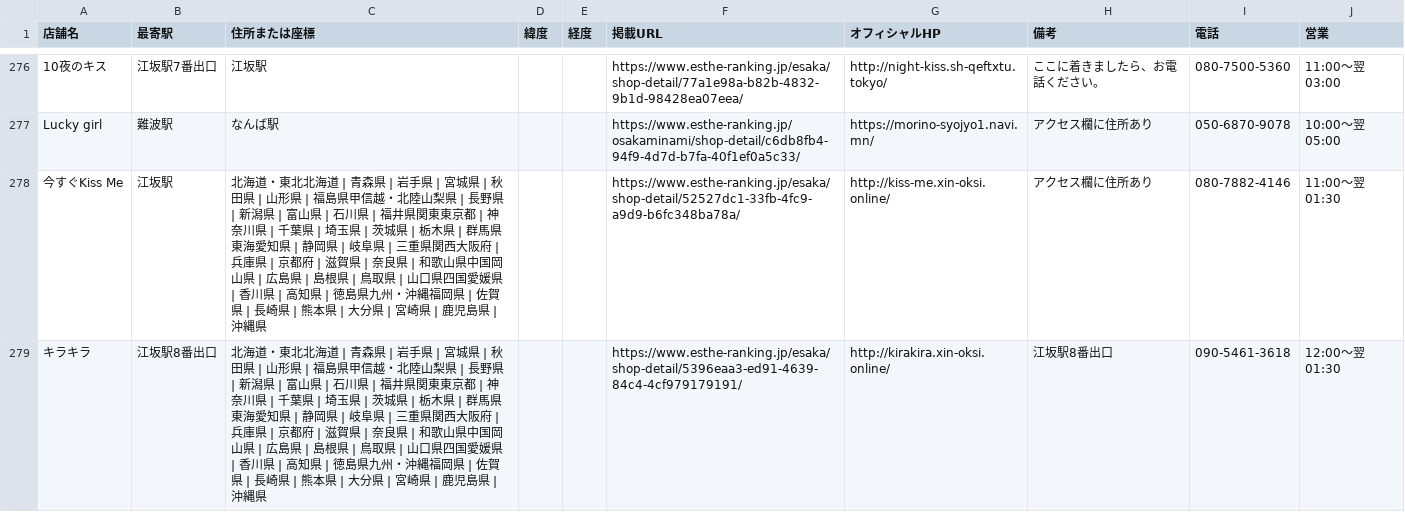
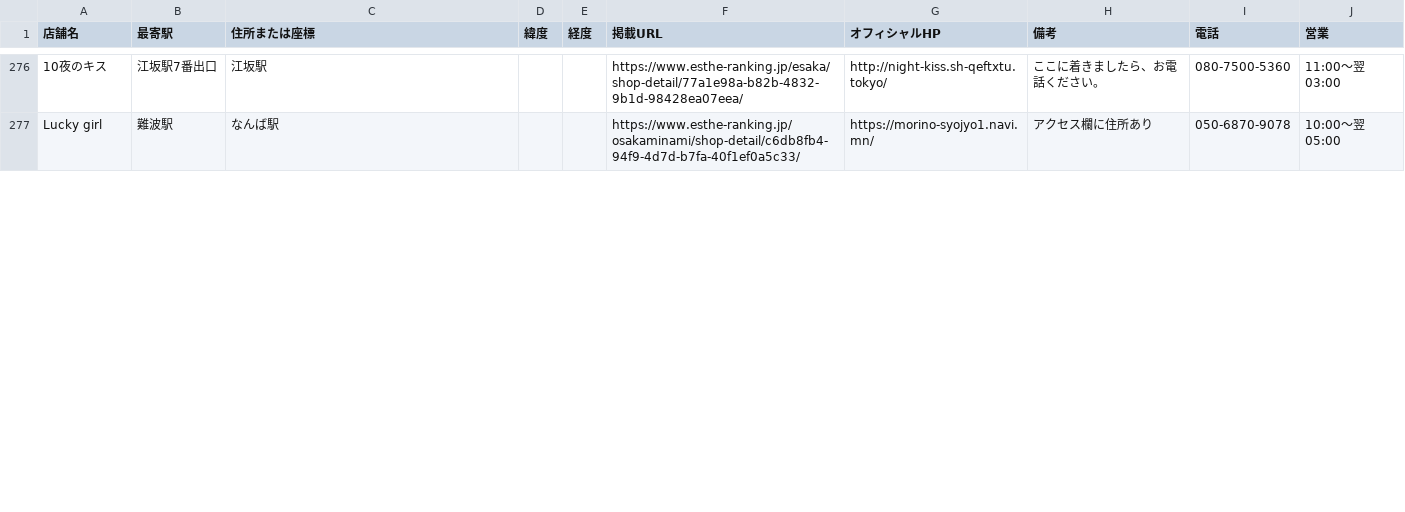
Before and after one commit to tknboon/esthe-viewer, a CSV file: region-data/osaka/esthe_map_points_ja.csv, drawn as a sheet; only a part is shown, gaps mark what is left out; removed rows and columns are numbered as before the commit, all else as after; the diff covers the shown part only; the diff names each change by its address in the sheet, - before the commit and + after, or states it on an @@ line.

```diff
--- a/region-data/osaka/esthe_map_points_ja.csv
+++ b/region-data/osaka/esthe_map_points_ja.csv
-row 278: 今すぐKiss Me | 江坂駅 | 北海道・東北北海道 | 青森県 | 岩手県 | 宮城県 | 秋田県 | 山形県 | 福島県甲信越・北陸山梨県 | 長野県 | 新潟県 | 富山県 | 石川県 | 福井県関東東京都 | 神奈川県 | 千葉県 | 埼玉県 | 茨城県 | 栃木県 | 群馬県東海愛知県 | 静岡県 | 岐阜県 | 三重県関西大阪府 | 兵庫県 | 京都府 | 滋賀県 | 奈良県 | 和歌山県中国岡山県 | 広島県 | 島根県 | 鳥取県 | 山口県四国愛媛県 | 香川県 | 高知県 | 徳島県九州・沖縄福岡県 | 佐賀県 | 長崎県 | 熊本県 | 大分県 | 宮崎県 | 鹿児島県 | 沖縄県 |  |  | https://www.esthe-ranking.jp/esaka/shop-detail/52527dc1-33fb-4fc9-a9d9-b6fc348ba78a/ | http://kiss-me.xin-oksi.online/ | アクセス欄に住所あり | 080-7882-4146 | 11:00～翌 01:30
-row 279: キラキラ | 江坂駅8番出口 | 北海道・東北北海道 | 青森県 | 岩手県 | 宮城県 | 秋田県 | 山形県 | 福島県甲信越・北陸山梨県 | 長野県 | 新潟県 | 富山県 | 石川県 | 福井県関東東京都 | 神奈川県 | 千葉県 | 埼玉県 | 茨城県 | 栃木県 | 群馬県東海愛知県 | 静岡県 | 岐阜県 | 三重県関西大阪府 | 兵庫県 | 京都府 | 滋賀県 | 奈良県 | 和歌山県中国岡山県 | 広島県 | 島根県 | 鳥取県 | 山口県四国愛媛県 | 香川県 | 高知県 | 徳島県九州・沖縄福岡県 | 佐賀県 | 長崎県 | 熊本県 | 大分県 | 宮崎県 | 鹿児島県 | 沖縄県 |  |  | https://www.esthe-ranking.jp/esaka/shop-detail/5396eaa3-ed91-4639-84c4-4cf979179191/ | http://kirakira.xin-oksi.online/ | 江坂駅8番出口 | 090-5461-3618 | 12:00～翌 01:30
```
Also changed, not shown: 1 added row and 2 edited cells elsewhere in this file, region-data/tokyo/esthe_legacy_rows.csv, region-data/tokyo/esthe_map_points_ja.csv, 29 other files.
